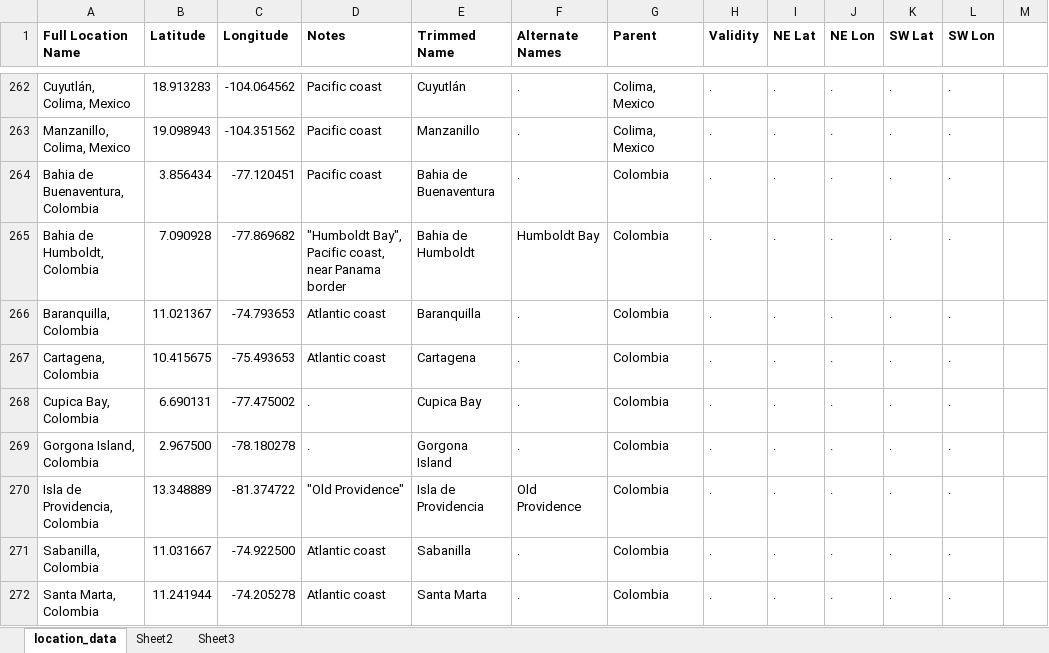
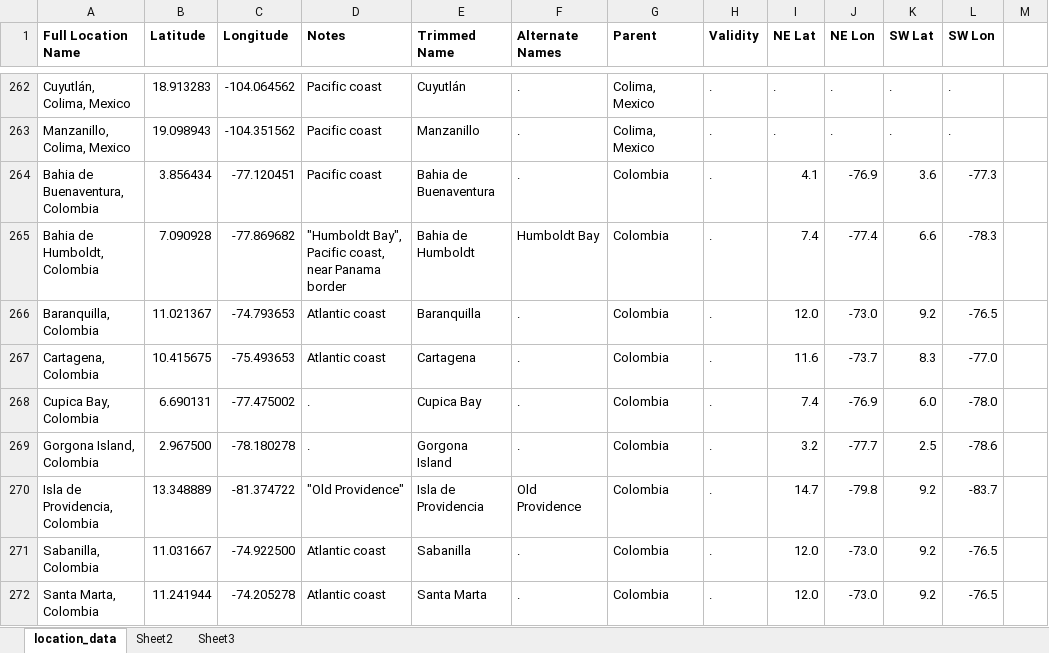
Before and after one commit to msrosenberg/fiddlercrab.info, an Excel workbook: data/location_data.xlsx, sheet location_data, drawn as a sheet; only a part is shown, gaps mark what is left out; values as stored, in another font and other column widths than the file's, no borders; the diff covers the shown part only; the diff names each change by its address in the sheet, - before the commit and + after, or states it on an @@ line.

```diff
--- a/data/location_data.xlsx (sheet location_data)
+++ b/data/location_data.xlsx (sheet location_data)
-I264 (NE Lat): .
+I264 (NE Lat): 4.1
-J264 (NE Lon): .
+J264 (NE Lon): -76.9
-K264 (SW Lat): .
+K264 (SW Lat): 3.6
-L264 (SW Lon): .
+L264 (SW Lon): -77.3
-I265 (NE Lat): .
+I265 (NE Lat): 7.4
-J265 (NE Lon): .
+J265 (NE Lon): -77.4
-K265 (SW Lat): .
+K265 (SW Lat): 6.6
-L265 (SW Lon): .
+L265 (SW Lon): -78.3
-I266 (NE Lat): .
+I266 (NE Lat): 12.0
-J266 (NE Lon): .
+J266 (NE Lon): -73.0
-K266 (SW Lat): .
+K266 (SW Lat): 9.2
-L266 (SW Lon): .
+L266 (SW Lon): -76.5
-I267 (NE Lat): .
+I267 (NE Lat): 11.6
-J267 (NE Lon): .
+J267 (NE Lon): -73.7
-K267 (SW Lat): .
+K267 (SW Lat): 8.3
-L267 (SW Lon): .
+L267 (SW Lon): -77.0
-I268 (NE Lat): .
+I268 (NE Lat): 7.4
-J268 (NE Lon): .
+J268 (NE Lon): -76.9
-K268 (SW Lat): .
+K268 (SW Lat): 6.0
-L268 (SW Lon): .
+L268 (SW Lon): -78.0
-I269 (NE Lat): .
+I269 (NE Lat): 3.2
-J269 (NE Lon): .
+J269 (NE Lon): -77.7
-K269 (SW Lat): .
+K269 (SW Lat): 2.5
-L269 (SW Lon): .
+L269 (SW Lon): -78.6
-I270 (NE Lat): .
+I270 (NE Lat): 14.7
-J270 (NE Lon): .
+J270 (NE Lon): -79.8
-K270:K272 (SW Lat): .
+K270:K272 (SW Lat): 9.2
-L270 (SW Lon): .
+L270 (SW Lon): -83.7
-I271:I272 (NE Lat): .
+I271:I272 (NE Lat): 12.0
-J271:J272 (NE Lon): .
+J271:J272 (NE Lon): -73.0
-L271:L272 (SW Lon): .
+L271:L272 (SW Lon): -76.5
```
Also changed, not shown: 31 added rows and 196 edited cells elsewhere in this sheet, data/Species DB.xlsx, 8 other files.
